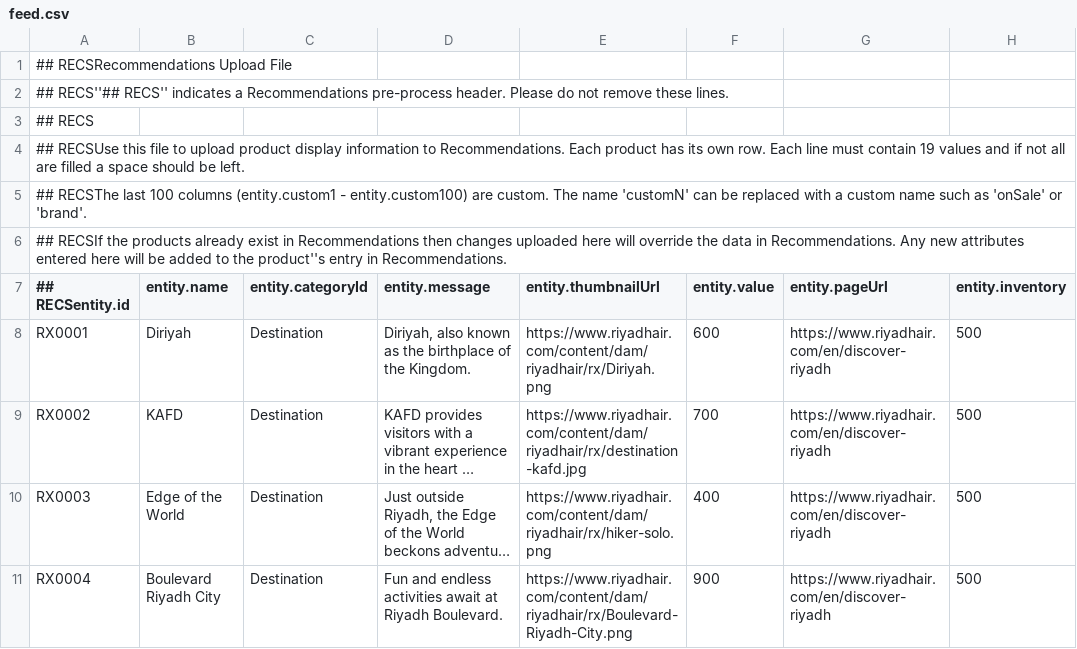
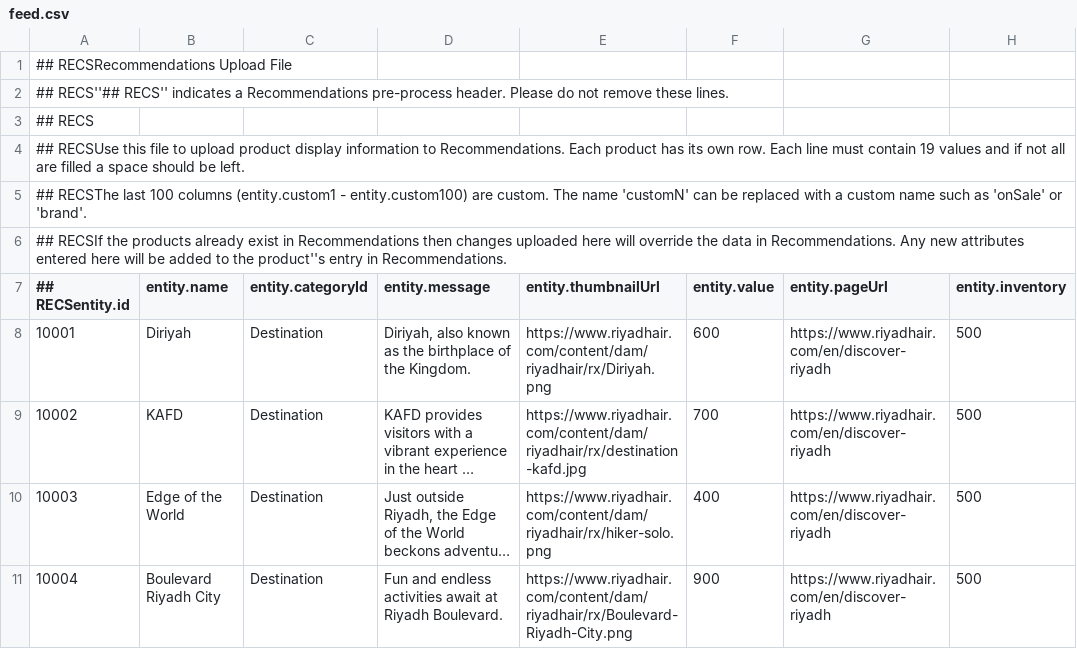
Before and after one commit to dsampang/mbi, a CSV file: dist/feed.csv, drawn as a sheet; only a part is shown; long unchanged cells end in …; the diff names each change by its address in the sheet, - before the commit and + after, or states it on an @@ line.

Commit message:
Add files via upload

```diff
--- a/dist/feed.csv
+++ b/dist/feed.csv
-A8 (## RECSentity.id): RX0001
+A8 (## RECSentity.id): 10001
-A9 (## RECSentity.id): RX0002
+A9 (## RECSentity.id): 10002
-A10 (## RECSentity.id): RX0003
+A10 (## RECSentity.id): 10003
-A11 (## RECSentity.id): RX0004
+A11 (## RECSentity.id): 10004
```
